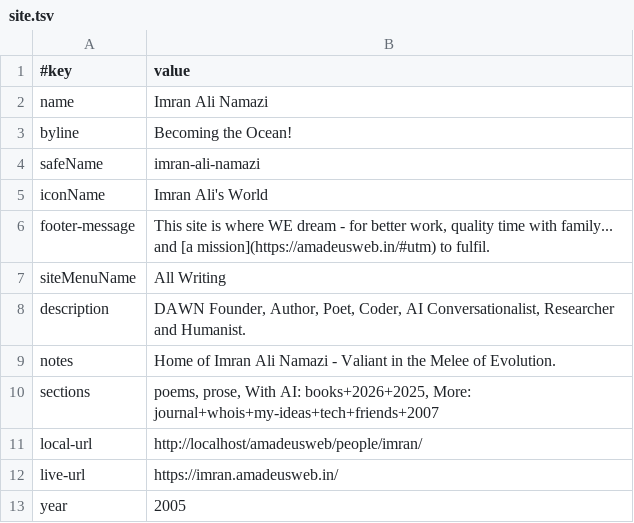
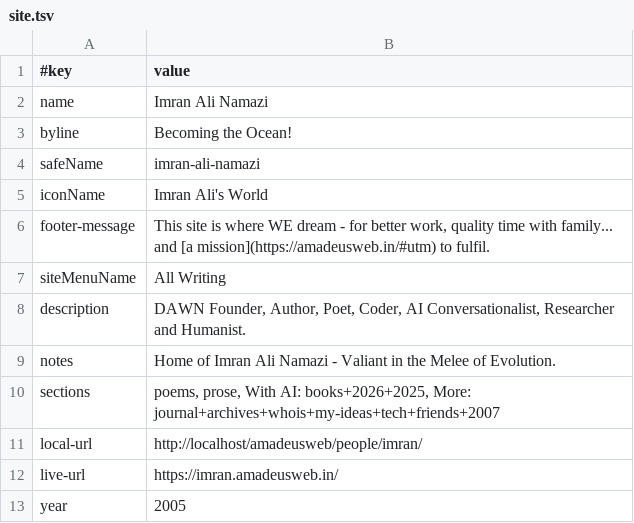
Before and after one commit to imran-ali-namazi/imran, a TSV file: data/site.tsv, drawn as a sheet.

Commit message:
add archives

```diff
--- a/data/site.tsv
+++ b/data/site.tsv
@@ -9,3 +9,3 @@ description	DAWN Founder, Author, Poet, Coder, AI Conversationalist, Researcher
 notes	Home of Imran Ali Namazi  - Valiant in the Melee of Evolution.
-sections	poems, prose, With AI: books+2026+2025, More: journal+whois+my-ideas+tech+friends+2007
+sections	poems, prose, With AI: books+2026+2025, More: journal+archives+whois+my-ideas+tech+friends+2007
 local-url	http://localhost/amadeusweb/people/imran/
```
Also changed, not shown: 11 other files.
